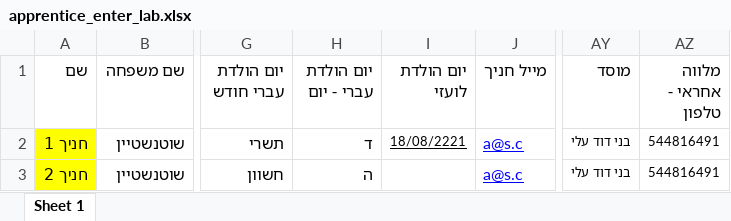
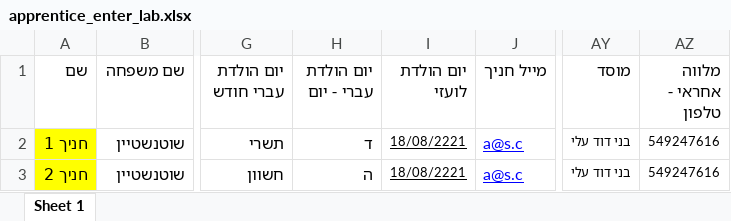
Before and after one commit to ozklingel/tochnit_hadar_backend, an Excel workbook: data/apprentice_enter_lab.xlsx, sheet Sheet 1, drawn as a sheet; only a part is shown, gaps mark what is left out; values as stored, in another font and other column widths than the file's, no borders; the diff names each change by its address in the sheet, - before the commit and + after, or states it on an @@ line.

```diff
--- a/data/apprentice_enter_lab.xlsx (sheet Sheet 1)
+++ b/data/apprentice_enter_lab.xlsx (sheet Sheet 1)
-AZ2:AZ3 (מלווה אחראי - טלפון): 544816491
+AZ2:AZ3 (מלווה אחראי - טלפון): 549247616
-I3 (יום הולדת לועזי): (empty)
+I3 (יום הולדת לועזי): 18/08/2221
```
Also changed, not shown: data/user_enter_lab.xlsx, 5 other files.
